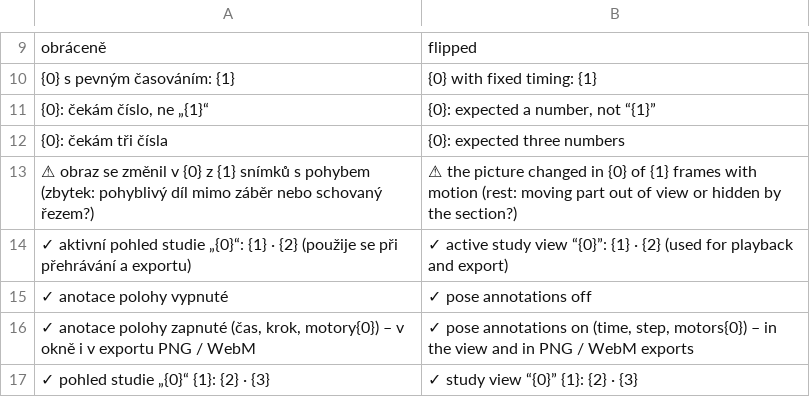
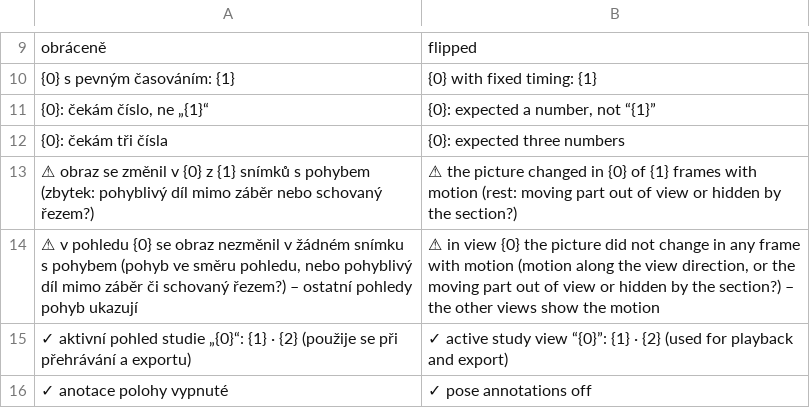
Before and after one commit to mnastrojarna-hub/Mnastrojarna-center, a TSV file: website/scripts/i18n/en/35-w22-v-video.tsv, drawn as a sheet; only a part is shown, gaps mark what is left out; the shorter side is filled out with more unchanged rows.

```diff
--- a/website/scripts/i18n/en/35-w22-v-video.tsv
+++ b/website/scripts/i18n/en/35-w22-v-video.tsv
@@ -13,2 +13,3 @@
 ⚠ obraz se změnil v {0} z {1} snímků s pohybem (zbytek: pohyblivý díl mimo záběr nebo schovaný řezem?)	⚠ the picture changed in {0} of {1} frames with motion (rest: moving part out of view or hidden by the section?)
+⚠ v pohledu {0} se obraz nezměnil v žádném snímku s pohybem (pohyb ve směru pohledu, nebo pohyblivý díl mimo záběr či schovaný řezem?) – ostatní pohledy pohyb ukazují	⚠ in view {0} the picture did not change in any frame with motion (motion along the view direction, or the moving part out of view or hidden by the section?) – the other views show the motion
 ✓ aktivní pohled studie „{0}“: {1} · {2} (použije se při přehrávání a exportu)	✓ active study view “{0}”: {1} · {2} (used for playback and export)
```
Also changed, not shown: website/scripts/i18n/de/35-w22-v-video.tsv, 10 other files.
